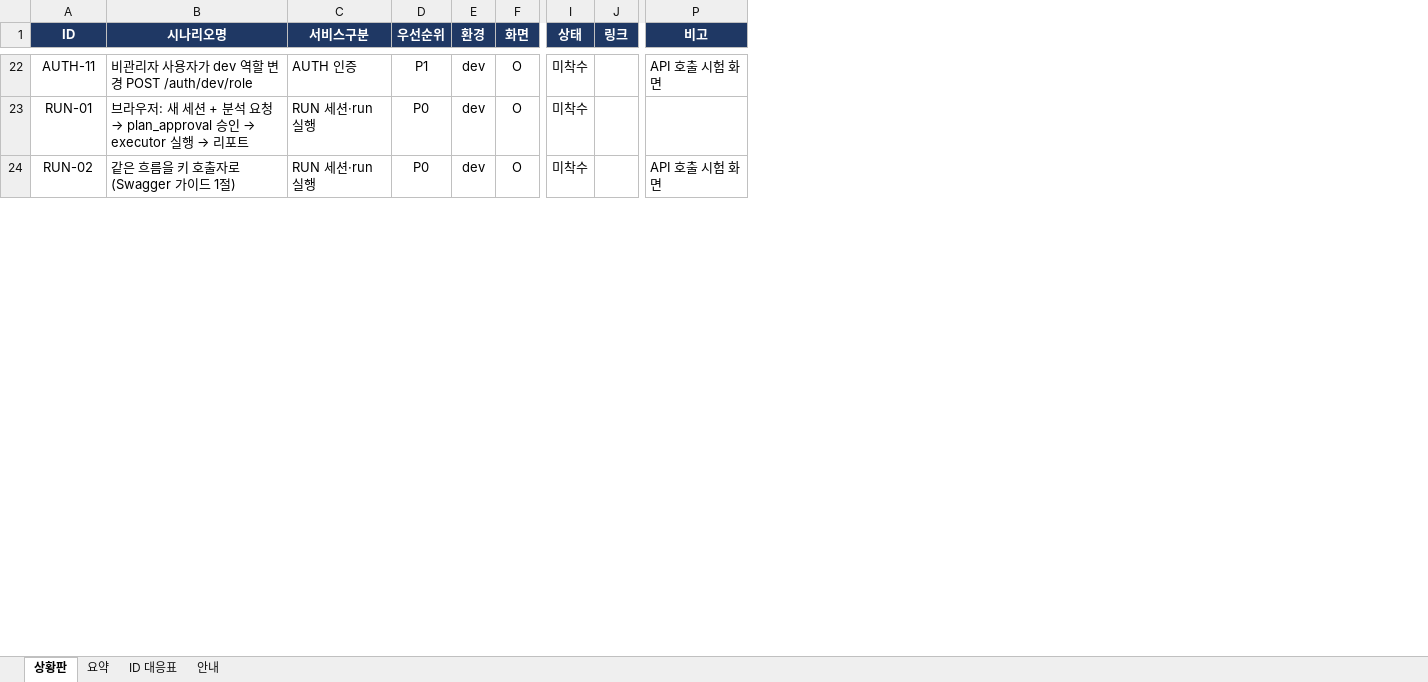
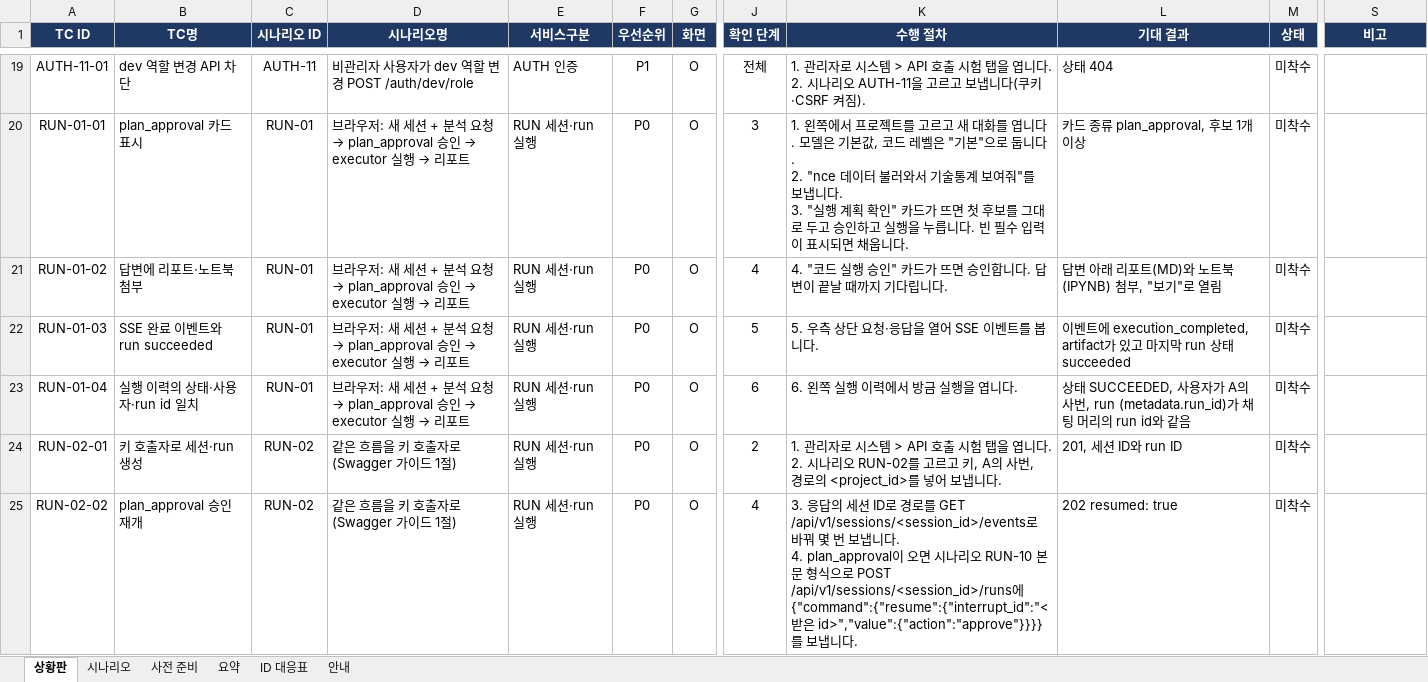
Before and after one commit to KimHwaJin/pr-agentic-service, an Excel workbook: docs/integration-test/integration-test-tracker.xlsx, sheet 상황판, drawn as a sheet; only a part is shown, gaps mark what is left out; values as stored, in another font and other column widths than the file's, no borders; conditional formats not drawn; removed rows and columns are numbered as before the commit, all else as after; rows hold the shown columns only; ↵ is a line break in a cell; the diff covers the shown part only; the diff names each change by its address in the sheet, - before the commit and + after, or states it on an @@ line.

```diff
--- a/docs/integration-test/integration-test-tracker.xlsx (sheet 상황판)
+++ b/docs/integration-test/integration-test-tracker.xlsx (sheet 상황판)
+sheet tab: 시나리오
+sheet tab: 사전 준비
+column A (TC ID), rows 19-20: AUTH-11-01 | RUN-01-01; row 24: RUN-02-01
+column B (TC명), rows 19-20: dev 역할 변경 API 차단 | plan_approval 카드 표시; row 24: 키 호출자로 세션·run 생성
-column E (환경), rows 22-24: all dev
+column J (확인 단계), rows 19-20: 전체 | 3; row 24: 2
+column K (수행 절차), rows 19-20: 1. 관리자로 시스템 > API 호출 시험 탭을 엽니다. ↵ 2. 시나리오 AUTH-11을 고르고 보냅니다(쿠키·CSRF 켜짐). | 1. 왼쪽에서 프로젝트를 고르고 새 대화를 엽니다. 모델은 기본값, 코드 레벨은 "기본"으로 둡니다. ↵ 2. "nce 데이터 불러와서 기술통계 보여줘"를 보냅니다. ↵ 3. "실행 계획 확인" 카드가 뜨면 첫 후보를 그대로 두고 승인하고 실행을 누릅니다. 빈 필수 입력이 표시되면 채웁니다.; row 24: 1. 관리자로 시스템 > API 호출 시험 탭을 엽니다. ↵ 2. 시나리오 RUN-02를 고르고 키, A의 사번, 경로의 <project_id>를 넣어 보냅니다.
+column L (기대 결과), rows 19-20: 상태 404 | 카드 종류 plan_approval, 후보 1개 이상; row 24: 201, 세션 ID와 run ID
-column J (링크), empty
-C1: ID
+C1: 시나리오 ID
-S19 (비고): API 호출 시험 화면
+S19 (비고): (empty)
@@ row 108 moved to row 21: RUN-01-02 @@
+row 22: RUN-01-03 | SSE 완료 이벤트와 run succeeded | RUN-01 | 브라우저: 새 세션 + 분석 요청 → plan_approval 승인 → executor 실행 → 리포트 | RUN 세션·run 실행 | P0 | O | 5 | 5. 우측 상단 요청·응답을 열어 SSE 이벤트를 봅니다. | 이벤트에 execution_completed, artifact가 있고 마지막 run 상태 succeeded | 미착수
+row 23: RUN-01-04 | 실행 이력의 상태·사용자·run id 일치 | RUN-01 | 브라우저: 새 세션 + 분석 요청 → plan_approval 승인 → executor 실행 → 리포트 | RUN 세션·run 실행 | P0 | O | 6 | 6. 왼쪽 실행 이력에서 방금 실행을 엽니다. | 상태 SUCCEEDED, 사용자가 A의 사번, run (metadata.run_id)가 채팅 머리의 run id와 같음 | 미착수
-S24 (비고): API 호출 시험 화면
+S24 (비고): (empty)
+row 25: RUN-02-02 | plan_approval 승인 재개 | RUN-02 | 같은 흐름을 키 호출자로 (Swagger 가이드 1절) | RUN 세션·run 실행 | P0 | O | 4 | 3. 응답의 세션 ID로 경로를 GET /api/v1/sessions/<session_id>/events로 바꿔 몇 번 보냅니다. ↵ 4. plan_approval이 오면 시나리오 RUN-10 본문 형식으로 POST /api/v1/sessions/<session_id>/runs에 {"command":{"resume":{"interrupt_id":"<받은 id>","value":{"action":"approve"}}}}를 보냅니다. | 202 resumed: true | 미착수
```
Also changed, not shown: 57 added rows, 75 removed rows, 17 moved rows and 54 edited cells elsewhere in this sheet, sheet 요약, sheet 안내, sheet ID 대응표.
